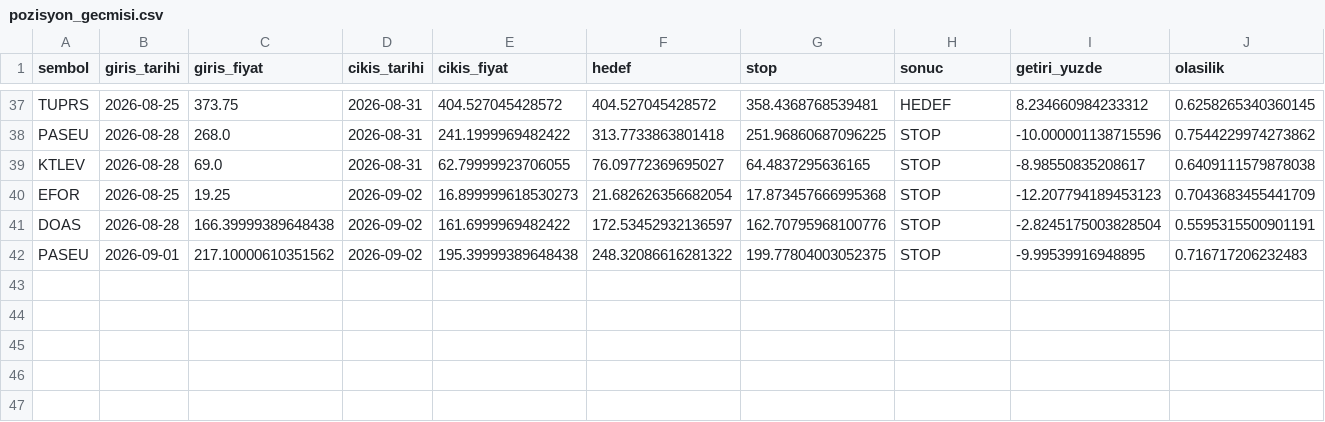
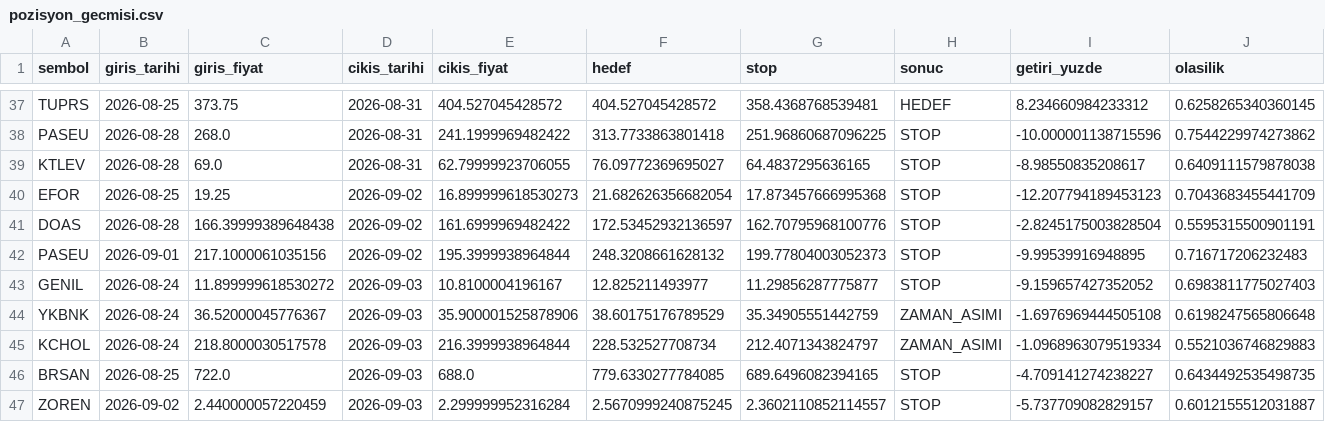
Before and after one commit to sifirdanbine01-commits/bist100-ai-tahmin, a CSV file: pozisyon_gecmisi.csv, drawn as a sheet; only a part is shown, gaps mark what is left out.

```diff
--- a/pozisyon_gecmisi.csv
+++ b/pozisyon_gecmisi.csv
@@ -41,2 +41,7 @@ EFOR,2026-08-25,19.25,2026-09-02,16.899999618530273,21.682626356682054,17.873457
 DOAS,2026-08-28,166.39999389648438,2026-09-02,161.6999969482422,172.53452932136597,162.70795968100776,STOP,-2.8245175003828504,0.5595315500901191
-PASEU,2026-09-01,217.10000610351562,2026-09-02,195.39999389648438,248.32086616281322,199.77804003052375,STOP,-9.99539916948895,0.716717206232483
+PASEU,2026-09-01,217.1000061035156,2026-09-02,195.3999938964844,248.3208661628132,199.77804003052373,STOP,-9.99539916948895,0.716717206232483
+GENIL,2026-08-24,11.899999618530272,2026-09-03,10.8100004196167,12.825211493977,11.29856287775877,STOP,-9.159657427352052,0.6983811775027403
+YKBNK,2026-08-24,36.52000045776367,2026-09-03,35.900001525878906,38.60175176789529,35.34905551442759,ZAMAN_ASIMI,-1.6976969444505108,0.6198247565806648
+KCHOL,2026-08-24,218.8000030517578,2026-09-03,216.3999938964844,228.532527708734,212.4071343824797,ZAMAN_ASIMI,-1.0968963079519334,0.5521036746829883
+BRSAN,2026-08-25,722.0,2026-09-03,688.0,779.6330277784085,689.6496082394165,STOP,-4.709141274238227,0.6434492535498735
+ZOREN,2026-09-02,2.440000057220459,2026-09-03,2.299999952316284,2.5670999240875245,2.3602110852114557,STOP,-5.737709082829157,0.6012155512031887
```
Also changed, not shown: sorgu_gecmisi.csv, 1 other file.
